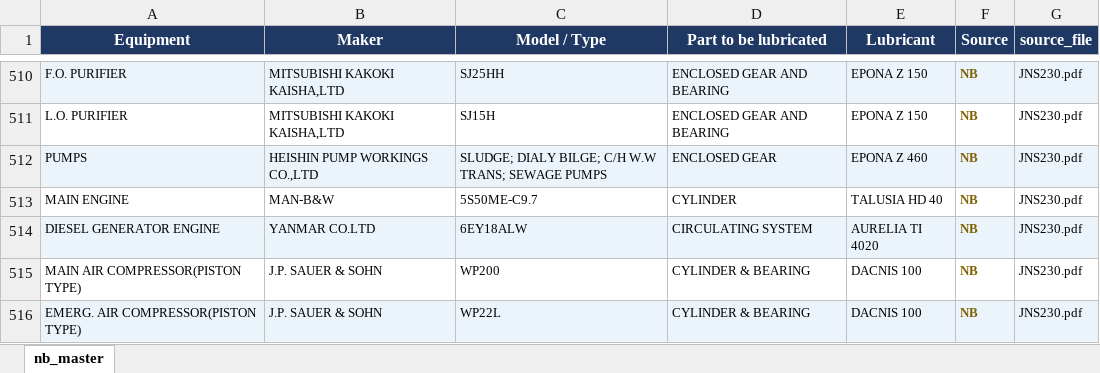
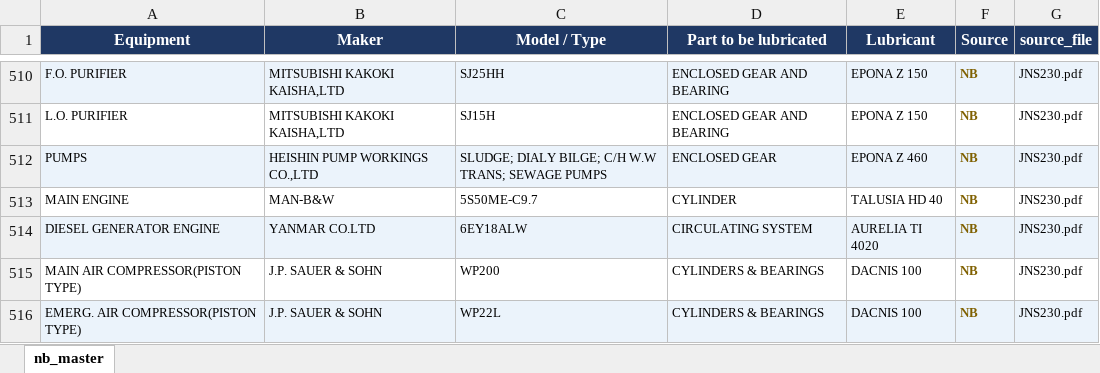
Before and after one commit to 1969Mark/Oil_Recommendation, an Excel workbook: output/nb_master.xlsx, sheet nb_master, drawn as a sheet; only a part is shown, gaps mark what is left out; values as stored, in another font and other column widths than the file's, no borders; the diff covers the shown part only; the diff names each change by its address in the sheet, - before the commit and + after, or states it on an @@ line.

```diff
--- a/output/nb_master.xlsx (sheet nb_master)
+++ b/output/nb_master.xlsx (sheet nb_master)
-D515:D516 (Part to be lubricated): CYLINDER & BEARING
+D515:D516 (Part to be lubricated): CYLINDERS & BEARINGS
```
Also changed, not shown: 26 moved rows and 63 edited cells elsewhere in this sheet, 8 other files.
